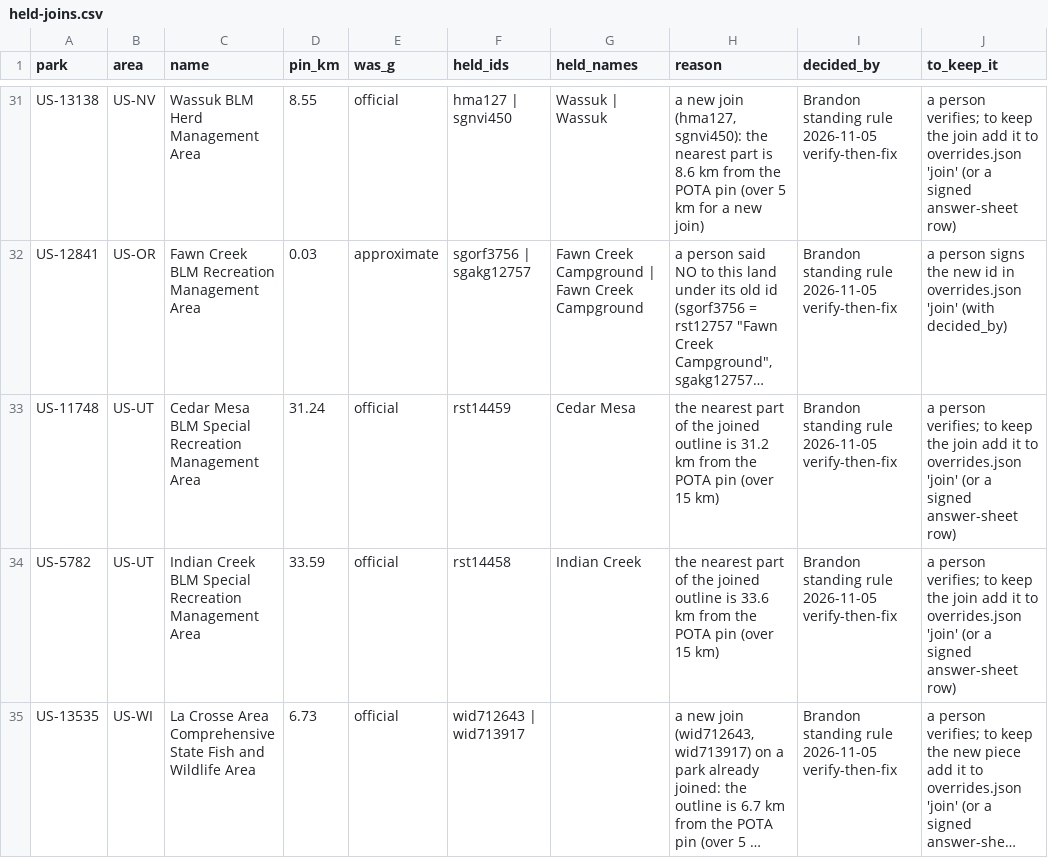
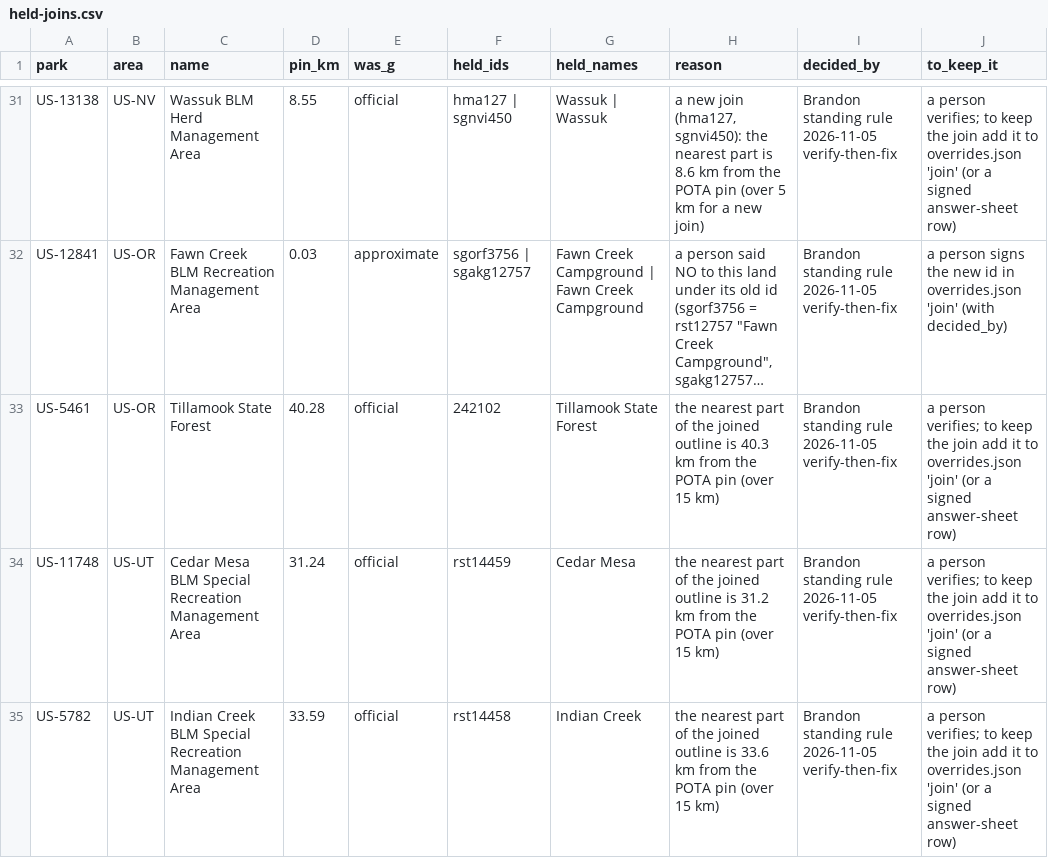
Before and after one commit to KentuckyPortableClub/KPC-Links, a CSV file: data/us-key/review/held-joins.csv, drawn as a sheet; only a part is shown, gaps mark what is left out; the shorter side is filled out with more unchanged rows; long unchanged cells end in …; the diff names each change by its address in the sheet, - before the commit and + after, or states it on an @@ line.

```diff
--- a/data/us-key/review/held-joins.csv
+++ b/data/us-key/review/held-joins.csv
+row 33: US-5461 | US-OR | Tillamook State Forest | 40.28 | official | 242102 | Tillamook State Forest | the nearest part of the joined outline is 40.3 km from the POTA pin (over 15 km) | Brandon standing rule 2026-11-05 verify-then-fix | a person verifies; to keep the join add it to overrides.json 'join' (or a signed answer-sheet row)
```
Also changed, not shown: data/us-key/review/held-joins-ledger.csv, data/us-key/review/held-parks-todo.csv, 20 other files.
